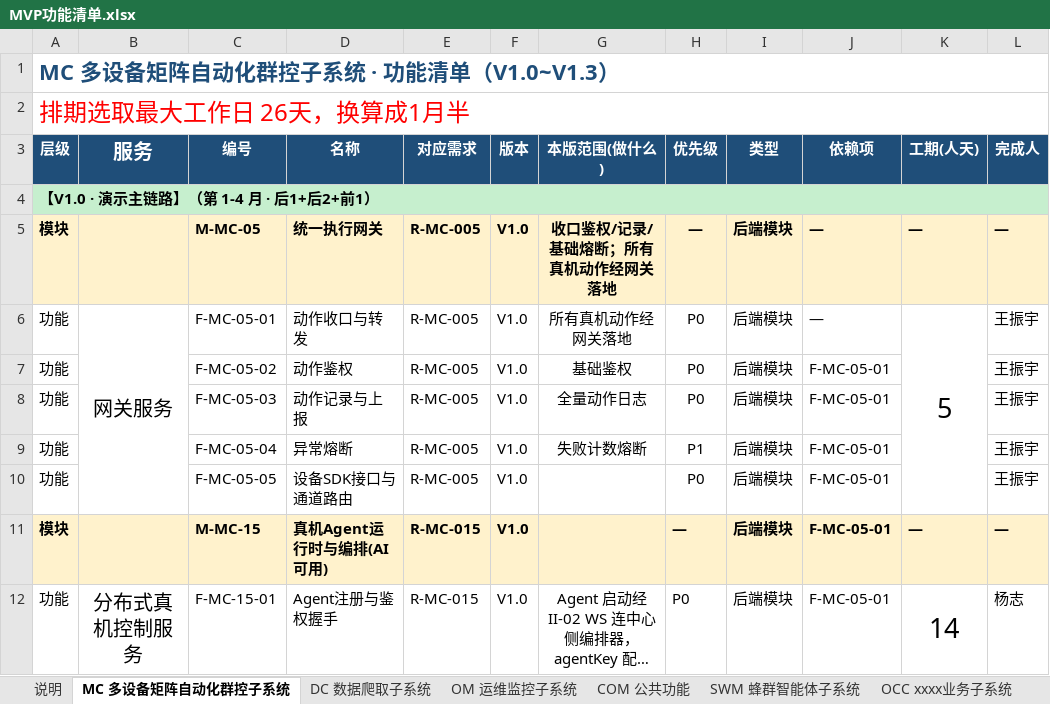
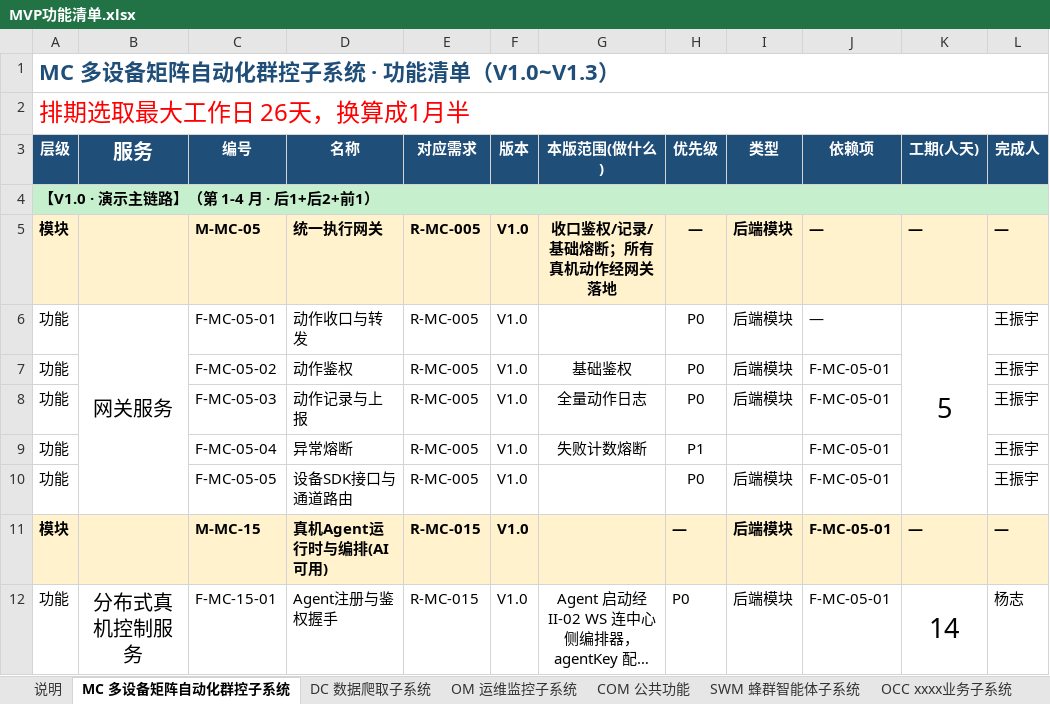
Before and after one commit to Sj-g/obsidian, an Excel workbook: 公司项目/认知行动/文档/MVP功能清单.xlsx, sheet MC 多设备矩阵自动化群控子系统, drawn as a sheet; only a part is shown; long unchanged cells end in …; values as stored, in another font and other column widths than the file's, no borders; the diff names each change by its address in the sheet, - before the commit and + after, or states it on an @@ line.

```diff
--- a/公司项目/认知行动/文档/MVP功能清单.xlsx (sheet MC 多设备矩阵自动化群控子系统)
+++ b/公司项目/认知行动/文档/MVP功能清单.xlsx (sheet MC 多设备矩阵自动化群控子系统)
-G6 (本版范围(做什么)): 所有真机动作经网关落地
+G6 (本版范围(做什么)): (empty)
-I9 (类型): 后端模块
+I9 (类型): (empty)
```
Also changed, not shown: 1 other file.
